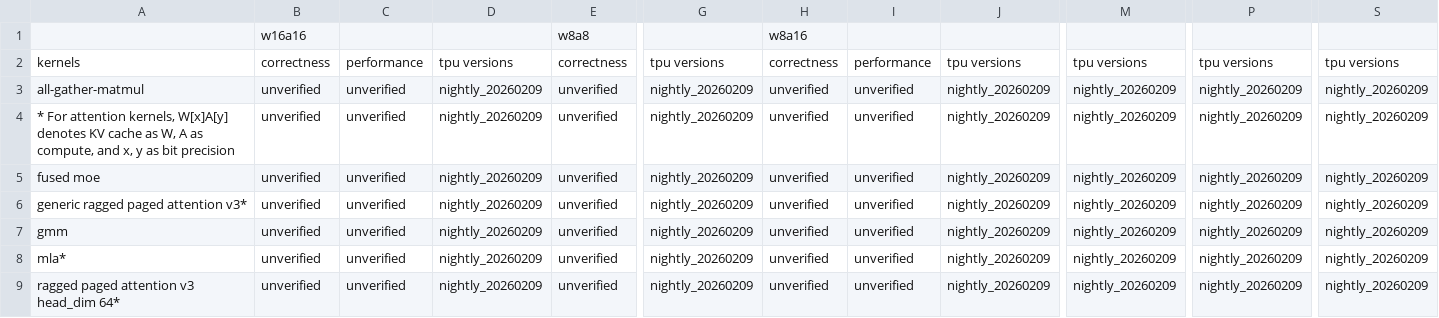
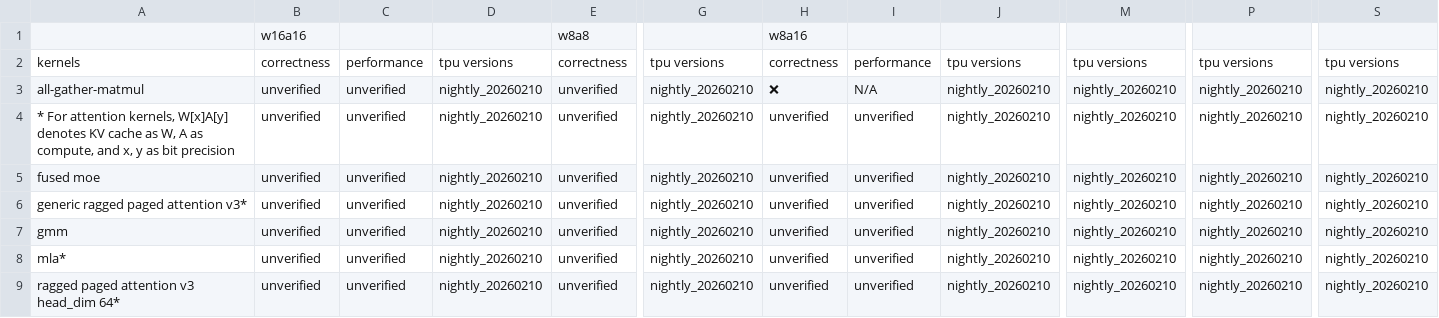
Before and after one commit to inkitori/claude-deepseek-v4, a CSV file: support_matrices/nightly/v6/kernel_support_matrix-microbenchmarks.csv, drawn as a sheet; only a part is shown, gaps mark what is left out; the diff names each change by its address in the sheet, - before the commit and + after, or states it on an @@ line.

Commit message:
[skip ci] Update nightly support matrices (v6/v7)
Signed-off-by: Buildkite Bot <buildkite-bot@users.noreply.github.com>

```diff
--- a/support_matrices/nightly/v6/kernel_support_matrix-microbenchmarks.csv
+++ b/support_matrices/nightly/v6/kernel_support_matrix-microbenchmarks.csv
-D3:D9: nightly_20260209
+D3:D9: nightly_20260210
-G3:G9: nightly_20260209
+G3:G9: nightly_20260210
-H3: unverified
+H3: ❌
-I3: unverified
+I3: N/A
-J3:J9: nightly_20260209
+J3:J9: nightly_20260210
-M3:M9: nightly_20260209
+M3:M9: nightly_20260210
-P3:P9: nightly_20260209
+P3:P9: nightly_20260210
-S3:S9: nightly_20260209
+S3:S9: nightly_20260210
```
Also changed, not shown: support_matrices/nightly/v6/feature_support_matrix.csv, support_matrices/nightly/v6/multimodal_model_support_matrix.csv, 8 other files.
